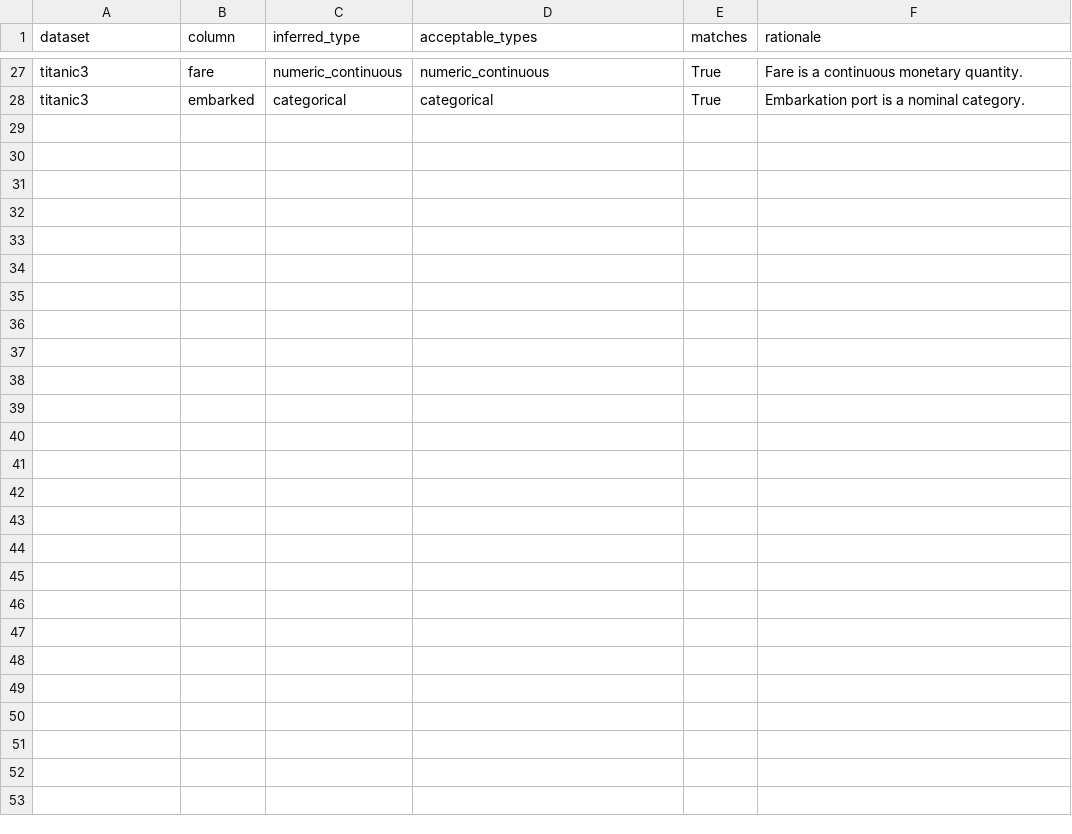
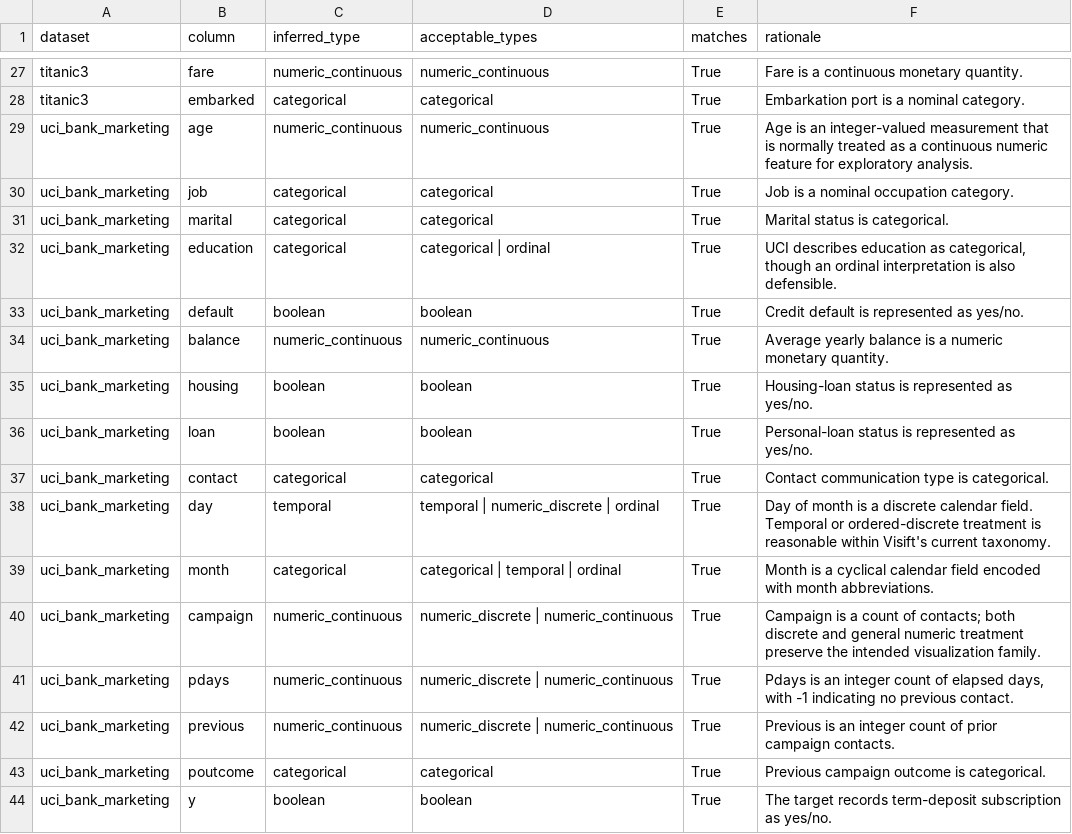
Before and after one commit to josh-hu1/Visift, a CSV file: evaluation/results/real_world_v1/semantic_expectations.csv, drawn as a sheet; only a part is shown, gaps mark what is left out.

Commit message:
Add Bank Marketing to real-world evaluation

```diff
--- a/evaluation/results/real_world_v1/semantic_expectations.csv
+++ b/evaluation/results/real_world_v1/semantic_expectations.csv
@@ -28 +28,17 @@ titanic3,fare,numeric_continuous,numeric_continuous,True,Fare is a continuous mo
 titanic3,embarked,categorical,categorical,True,Embarkation port is a nominal category.
+uci_bank_marketing,age,numeric_continuous,numeric_continuous,True,Age is an integer-valued measurement that is normally treated as a continuous numeric feature for exploratory analysis.
+uci_bank_marketing,job,categorical,categorical,True,Job is a nominal occupation category.
+uci_bank_marketing,marital,categorical,categorical,True,Marital status is categorical.
+uci_bank_marketing,education,categorical,categorical | ordinal,True,"UCI describes education as categorical, though an ordinal interpretation is also defensible."
+uci_bank_marketing,default,boolean,boolean,True,Credit default is represented as yes/no.
+uci_bank_marketing,balance,numeric_continuous,numeric_continuous,True,Average yearly balance is a numeric monetary quantity.
+uci_bank_marketing,housing,boolean,boolean,True,Housing-loan status is represented as yes/no.
+uci_bank_marketing,loan,boolean,boolean,True,Personal-loan status is represented as yes/no.
+uci_bank_marketing,contact,categorical,categorical,True,Contact communication type is categorical.
+uci_bank_marketing,day,temporal,temporal | numeric_discrete | ordinal,True,Day of month is a discrete calendar field. Temporal or ordered-discrete treatment is reasonable within Visift's current taxonomy.
+uci_bank_marketing,month,categorical,categorical | temporal | ordinal,True,Month is a cyclical calendar field encoded with month abbreviations.
+uci_bank_marketing,campaign,numeric_continuous,numeric_discrete | numeric_continuous,True,Campaign is a count of contacts; both discrete and general numeric treatment preserve the intended visualization family.
+uci_bank_marketing,pdays,numeric_continuous,numeric_discrete | numeric_continuous,True,"Pdays is an integer count of elapsed days, with -1 indicating no previous contact."
+uci_bank_marketing,previous,numeric_continuous,numeric_discrete | numeric_continuous,True,Previous is an integer count of prior campaign contacts.
+uci_bank_marketing,poutcome,categorical,categorical,True,Previous campaign outcome is categorical.
+uci_bank_marketing,y,boolean,boolean,True,The target records term-deposit subscription as yes/no.
```
Also changed, not shown: evaluation/results/real_world_v1/dataset_summary.csv, evaluation/results/real_world_v1/expected_insight_ranks.csv, 5 other files.
